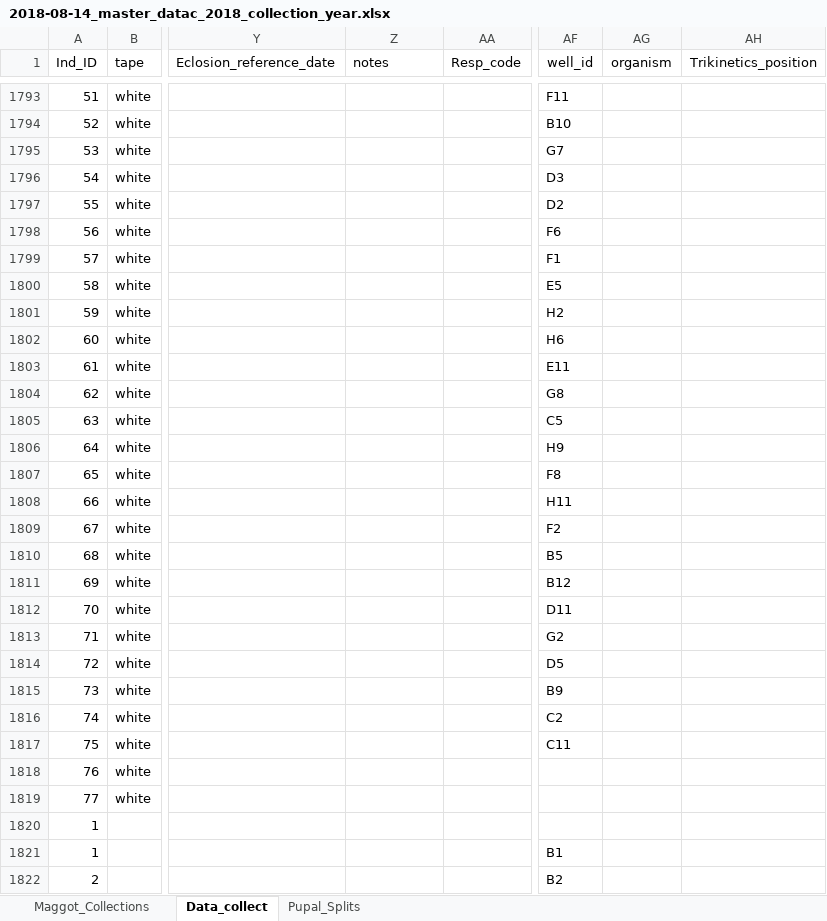
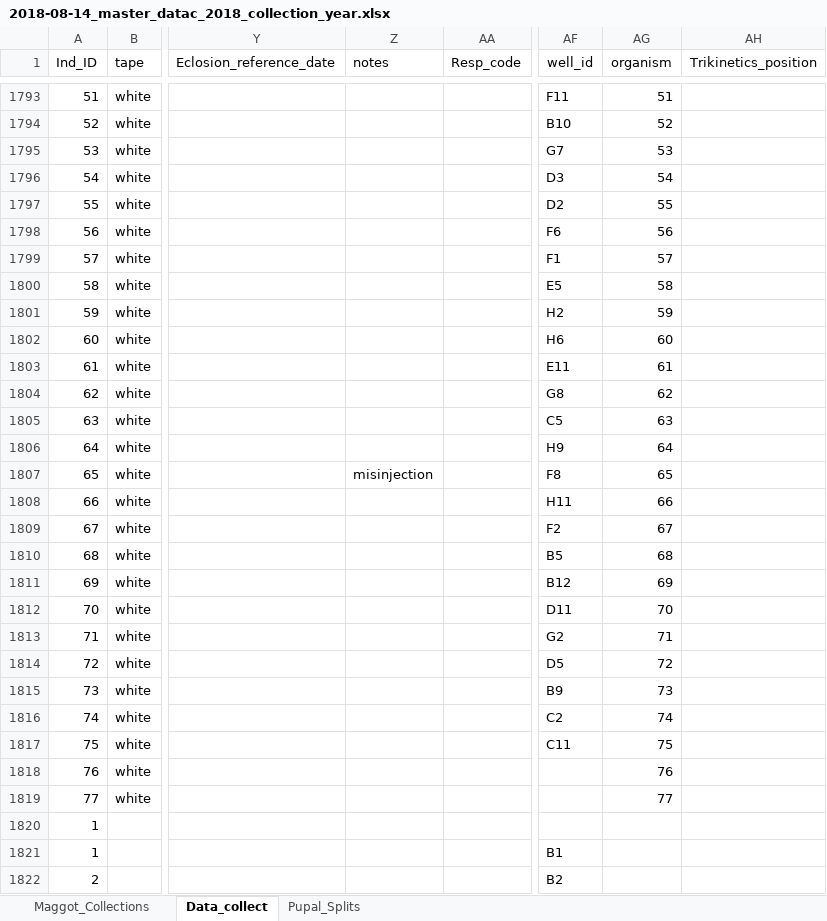
Before and after one commit to adnguyen/Circadian_rhythm_runs_seasonal_timing, an Excel workbook: Data/2018-08-14_master_datac_2018_collection_year.xlsx, sheet Data_collect, drawn as a sheet; only a part is shown, gaps mark what is left out; values as stored, in another font and other column widths than the file's, no borders; the diff covers the shown part only; the diff names each change by its address in the sheet, - before the commit and + after, or states it on an @@ line.

```diff
--- a/Data/2018-08-14_master_datac_2018_collection_year.xlsx (sheet Data_collect)
+++ b/Data/2018-08-14_master_datac_2018_collection_year.xlsx (sheet Data_collect)
-AG1793 (organism): (empty)
+AG1793 (organism): 51
-AG1794 (organism): (empty)
+AG1794 (organism): 52
-AG1795 (organism): (empty)
+AG1795 (organism): 53
-AG1796 (organism): (empty)
+AG1796 (organism): 54
-AG1797 (organism): (empty)
+AG1797 (organism): 55
-AG1798 (organism): (empty)
+AG1798 (organism): 56
-AG1799 (organism): (empty)
+AG1799 (organism): 57
-AG1800 (organism): (empty)
+AG1800 (organism): 58
-AG1801 (organism): (empty)
+AG1801 (organism): 59
-AG1802 (organism): (empty)
+AG1802 (organism): 60
-AG1803 (organism): (empty)
+AG1803 (organism): 61
-AG1804 (organism): (empty)
+AG1804 (organism): 62
-AG1805 (organism): (empty)
+AG1805 (organism): 63
-AG1806 (organism): (empty)
+AG1806 (organism): 64
-Z1807 (notes): (empty)
+Z1807 (notes): misinjection
-AG1807 (organism): (empty)
+AG1807 (organism): 65
-AG1808 (organism): (empty)
+AG1808 (organism): 66
-AG1809 (organism): (empty)
+AG1809 (organism): 67
-AG1810 (organism): (empty)
+AG1810 (organism): 68
-AG1811 (organism): (empty)
+AG1811 (organism): 69
-AG1812 (organism): (empty)
+AG1812 (organism): 70
-AG1813 (organism): (empty)
+AG1813 (organism): 71
-AG1814 (organism): (empty)
+AG1814 (organism): 72
-AG1815 (organism): (empty)
+AG1815 (organism): 73
-AG1816 (organism): (empty)
+AG1816 (organism): 74
-AG1817 (organism): (empty)
+AG1817 (organism): 75
-AG1818 (organism): (empty)
+AG1818 (organism): 76
-AG1819 (organism): (empty)
+AG1819 (organism): 77
```
Also changed, not shown: 29 edited cells elsewhere in this sheet.
